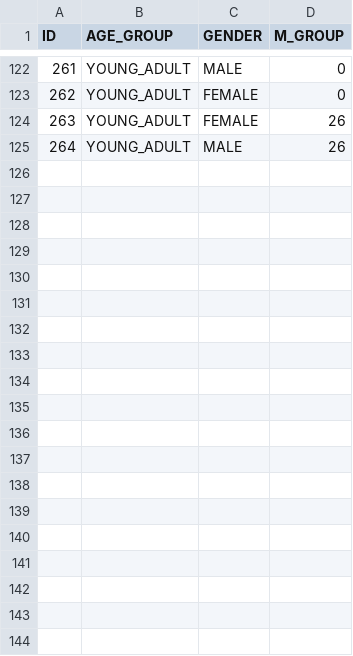
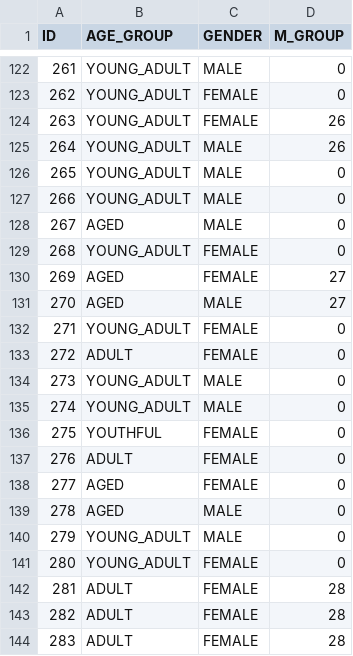
Before and after one commit to schoettl/seating-data, a CSV file: data/PERSON.csv, drawn as a sheet; only a part is shown, gaps mark what is left out; the diff covers the shown part only; the diff names each change by its address in the sheet, - before the commit and + after, or states it on an @@ line.

Commit message:
Add new data

```diff
--- a/data/PERSON.csv
+++ b/data/PERSON.csv
+row 126: 265 | YOUNG_ADULT | MALE | 0
+row 127: 266 | YOUNG_ADULT | MALE | 0
+row 128: 267 | AGED | MALE | 0
+row 129: 268 | YOUNG_ADULT | FEMALE | 0
+row 130: 269 | AGED | FEMALE | 27
+row 131: 270 | AGED | MALE | 27
+row 132: 271 | YOUNG_ADULT | FEMALE | 0
+row 133: 272 | ADULT | FEMALE | 0
+row 134: 273 | YOUNG_ADULT | MALE | 0
+row 135: 274 | YOUNG_ADULT | MALE | 0
+row 136: 275 | YOUTHFUL | FEMALE | 0
+row 137: 276 | ADULT | FEMALE | 0
+row 138: 277 | AGED | FEMALE | 0
+row 139: 278 | AGED | MALE | 0
+row 140: 279 | YOUNG_ADULT | MALE | 0
+row 141: 280 | YOUNG_ADULT | FEMALE | 0
+row 142: 281 | ADULT | FEMALE | 28
+row 143: 282 | ADULT | FEMALE | 28
+row 144: 283 | ADULT | FEMALE | 28
```
Also changed, not shown: 27 added rows elsewhere in this file, data/SURVEY.csv, 1 other file.
